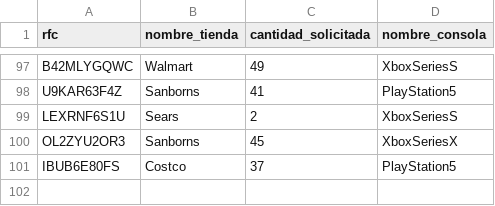
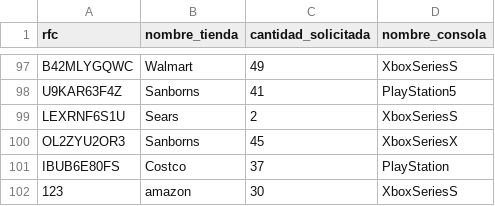
Before and after one commit to M1l3na24/Tarea05_Examen03_Gamma, a CSV file: SRC/Ejercicio1/tiendas.csv, drawn as a sheet; only a part is shown, gaps mark what is left out.

Commit message:
Ejercicio 1 completo

```diff
--- a/SRC/Ejercicio1/tiendas.csv
+++ b/SRC/Ejercicio1/tiendas.csv
@@ -100,2 +100,3 @@ LEXRNF6S1U,Sears,2,XboxSeriesS
 OL2ZYU2OR3,Sanborns,45,XboxSeriesX
-IBUB6E80FS,Costco,37,PlayStation5
+IBUB6E80FS,Costco,37,PlayStation
+123,amazon,30,XboxSeriesS
```
Also changed, not shown: 2 other files.
